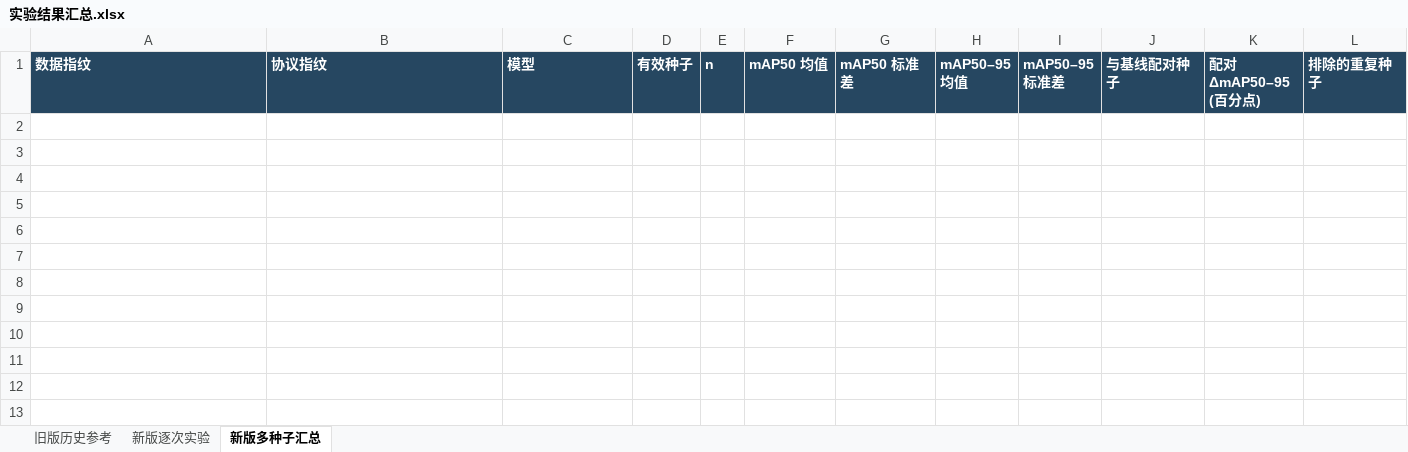
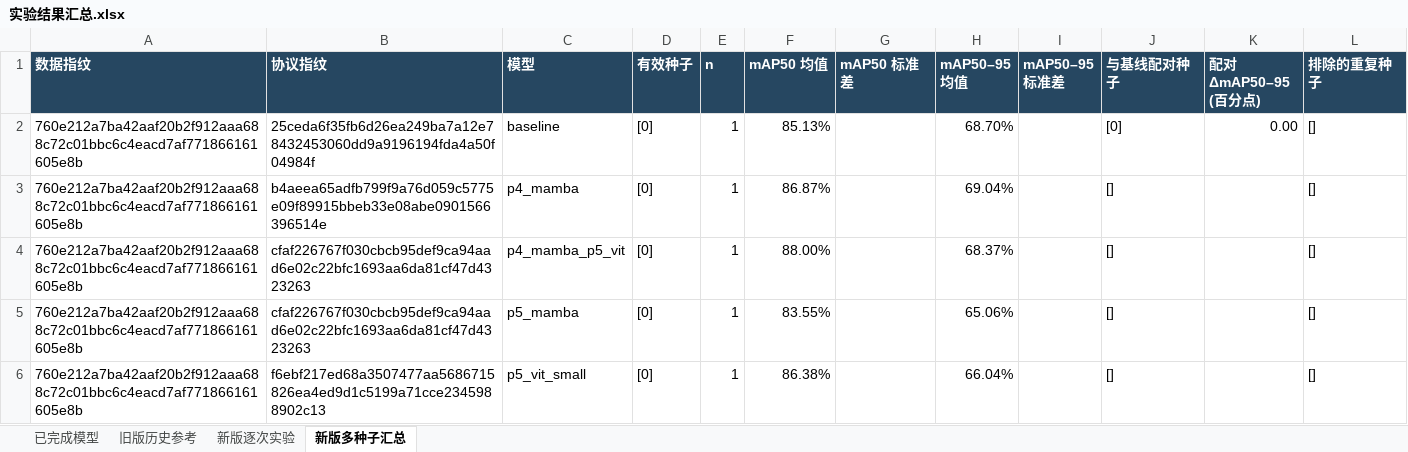
Before and after one commit to Britney-codemax/yolo26-vit-driverless-vehicle, an Excel workbook: training/实验结果汇总.xlsx, sheet 新版多种子汇总, drawn as a sheet; values as stored, in another font and other column widths than the file's, no borders; the diff names each change by its address in the sheet, - before the commit and + after, or states it on an @@ line.

```diff
--- a/training/实验结果汇总.xlsx (sheet 新版多种子汇总)
+++ b/training/实验结果汇总.xlsx (sheet 新版多种子汇总)
+sheet tab: 已完成模型
+row 2: 760e212a7ba42aaf20b2f912aaa688c72c01bbc6c4eacd7af771866161605e8b | 25ceda6f35fb6d26ea249ba7a12e78432453060dd9a9196194fda4a50f04984f | baseline | [0] | 1 | 85.13% |  | 68.70% |  | [0] | 0.00 | []
+row 3: 760e212a7ba42aaf20b2f912aaa688c72c01bbc6c4eacd7af771866161605e8b | b4aeea65adfb799f9a76d059c5775e09f89915bbeb33e08abe0901566396514e | p4_mamba | [0] | 1 | 86.87% |  | 69.04% |  | [] |  | []
+row 4: 760e212a7ba42aaf20b2f912aaa688c72c01bbc6c4eacd7af771866161605e8b | cfaf226767f030cbcb95def9ca94aad6e02c22bfc1693aa6da81cf47d4323263 | p4_mamba_p5_vit | [0] | 1 | 88.00% |  | 68.37% |  | [] |  | []
+row 5: 760e212a7ba42aaf20b2f912aaa688c72c01bbc6c4eacd7af771866161605e8b | cfaf226767f030cbcb95def9ca94aad6e02c22bfc1693aa6da81cf47d4323263 | p5_mamba | [0] | 1 | 83.55% |  | 65.06% |  | [] |  | []
+row 6: 760e212a7ba42aaf20b2f912aaa688c72c01bbc6c4eacd7af771866161605e8b | f6ebf217ed68a3507477aa5686715826ea4ed9d1c5199a71cce2345988902c13 | p5_vit_small | [0] | 1 | 86.38% |  | 66.04% |  | [] |  | []
```
Also changed, not shown: sheet 新版逐次实验, 11 other files.
